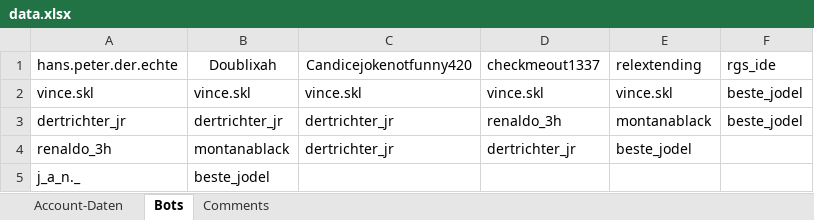
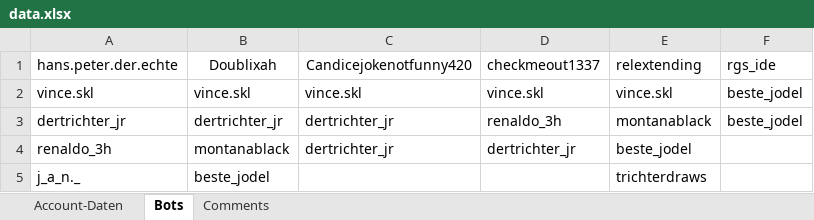
Before and after one commit to ThisIsAimLegend/Insta_Bot, an Excel workbook: data/data.xlsx, sheet Bots, drawn as a sheet; values as stored, in another font and other column widths than the file's, no borders; the diff names each change by its address in the sheet, - before the commit and + after, or states it on an @@ line.

```diff
--- a/data/data.xlsx (sheet Bots)
+++ b/data/data.xlsx (sheet Bots)
-E5 (relextending): (empty)
+E5 (relextending): trichterdraws
```
Also changed, not shown: 1 other file.
